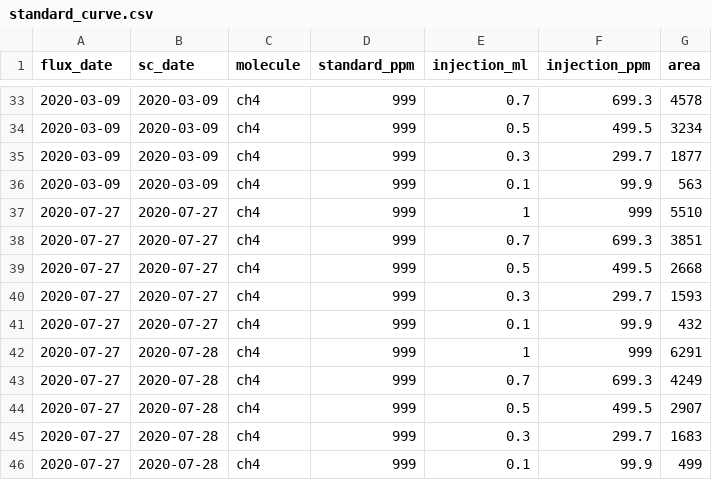
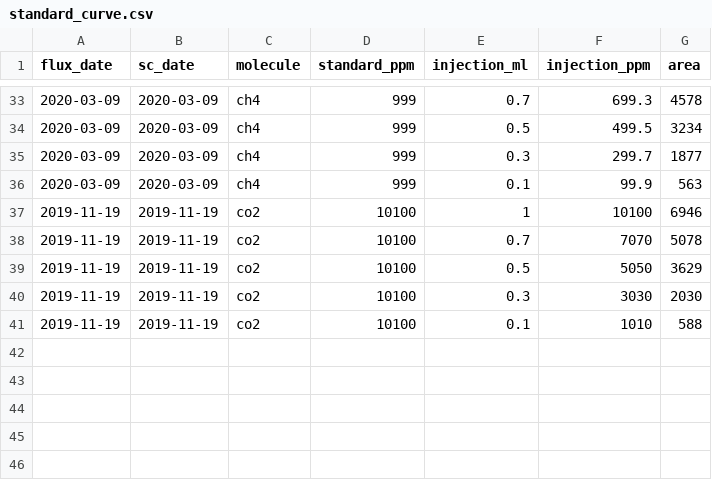
Before and after one commit to amorris28/artificial_ecosystem_selection, a CSV file: data/standard_curve.csv, drawn as a sheet; only a part is shown, gaps mark what is left out; removed rows and columns are numbered as before the commit, all else as after; the diff names each change by its address in the sheet, - before the commit and + after, or states it on an @@ line.

```diff
--- a/data/standard_curve.csv
+++ b/data/standard_curve.csv
-row 37: 2020-07-27 | 2020-07-27 | ch4 | 999 | 1 | 999 | 5510
-row 38: 2020-07-27 | 2020-07-27 | ch4 | 999 | 0.7 | 699.3 | 3851
-row 39: 2020-07-27 | 2020-07-27 | ch4 | 999 | 0.5 | 499.5 | 2668
-row 40: 2020-07-27 | 2020-07-27 | ch4 | 999 | 0.3 | 299.7 | 1593
-row 41: 2020-07-27 | 2020-07-27 | ch4 | 999 | 0.1 | 99.9 | 432
-row 42: 2020-07-27 | 2020-07-28 | ch4 | 999 | 1 | 999 | 6291
-row 43: 2020-07-27 | 2020-07-28 | ch4 | 999 | 0.7 | 699.3 | 4249
-row 44: 2020-07-27 | 2020-07-28 | ch4 | 999 | 0.5 | 499.5 | 2907
-row 45: 2020-07-27 | 2020-07-28 | ch4 | 999 | 0.3 | 299.7 | 1683
-row 46: 2020-07-27 | 2020-07-28 | ch4 | 999 | 0.1 | 99.9 | 499
+row 37: 2019-11-19 | 2019-11-19 | co2 | 10100 | 1 | 10100 | 6946
+row 38: 2019-11-19 | 2019-11-19 | co2 | 10100 | 0.7 | 7070 | 5078
+row 39: 2019-11-19 | 2019-11-19 | co2 | 10100 | 0.5 | 5050 | 3629
+row 40: 2019-11-19 | 2019-11-19 | co2 | 10100 | 0.3 | 3030 | 2030
+row 41: 2019-11-19 | 2019-11-19 | co2 | 10100 | 0.1 | 1010 | 588
```
Also changed, not shown: analysis/output/heritability.tsv, analysis/output/heritability_each.tsv, 49 other files.
